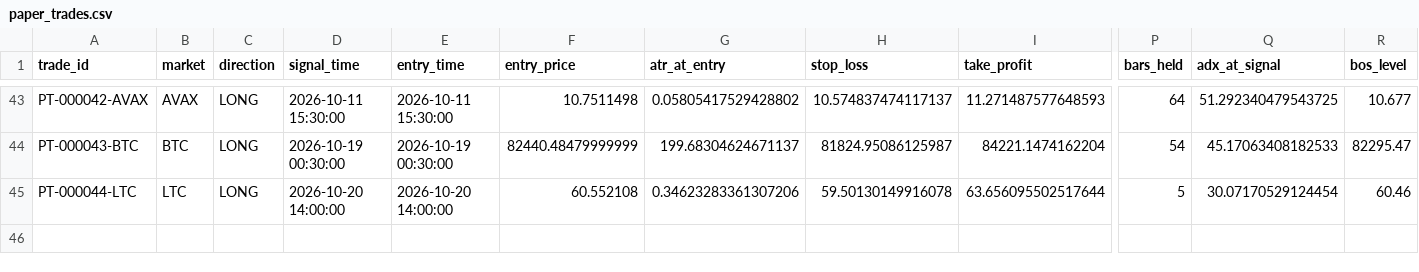
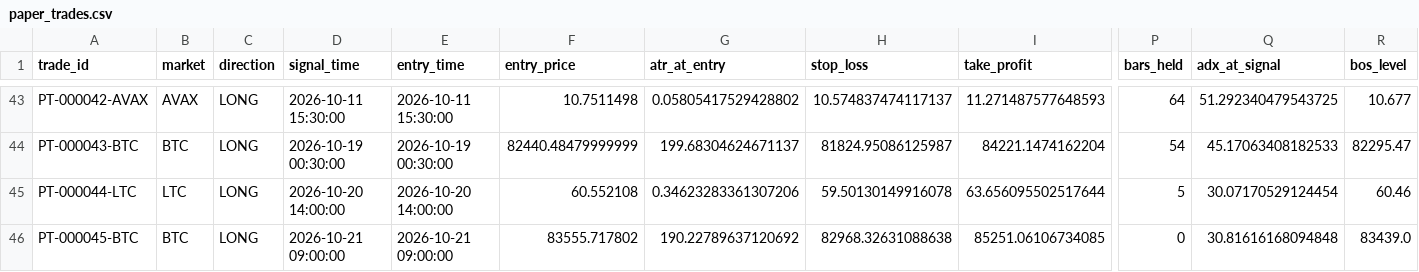
Before and after one commit to BziizB/biAN, a CSV file: paper_trading/paper_trades.csv, drawn as a sheet; only a part is shown, gaps mark what is left out; rows hold the shown columns only; the diff names each change by its address in the sheet, - before the commit and + after, or states it on an @@ line.

```diff
--- a/paper_trading/paper_trades.csv
+++ b/paper_trading/paper_trades.csv
+row 46: PT-000045-BTC | BTC | LONG | 2026-10-21 09:00:00 | 2026-10-21 09:00:00 | 83555.717802 | 190.22789637120692 | 82968.32631088638 | 85251.06106734085 | 0 | 30.81616168094848 | 83439.0
```
Also changed, not shown: paper_trading/mismatch_report.csv, paper_trading/paper_signals.csv, 2 other files.
